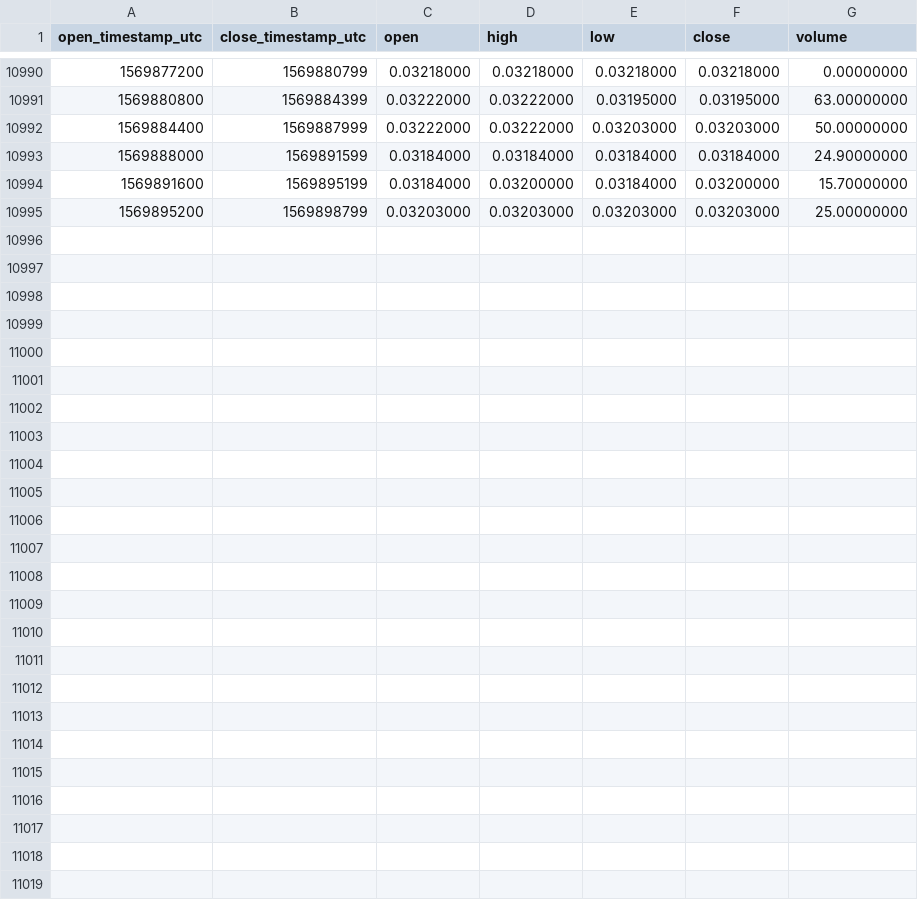
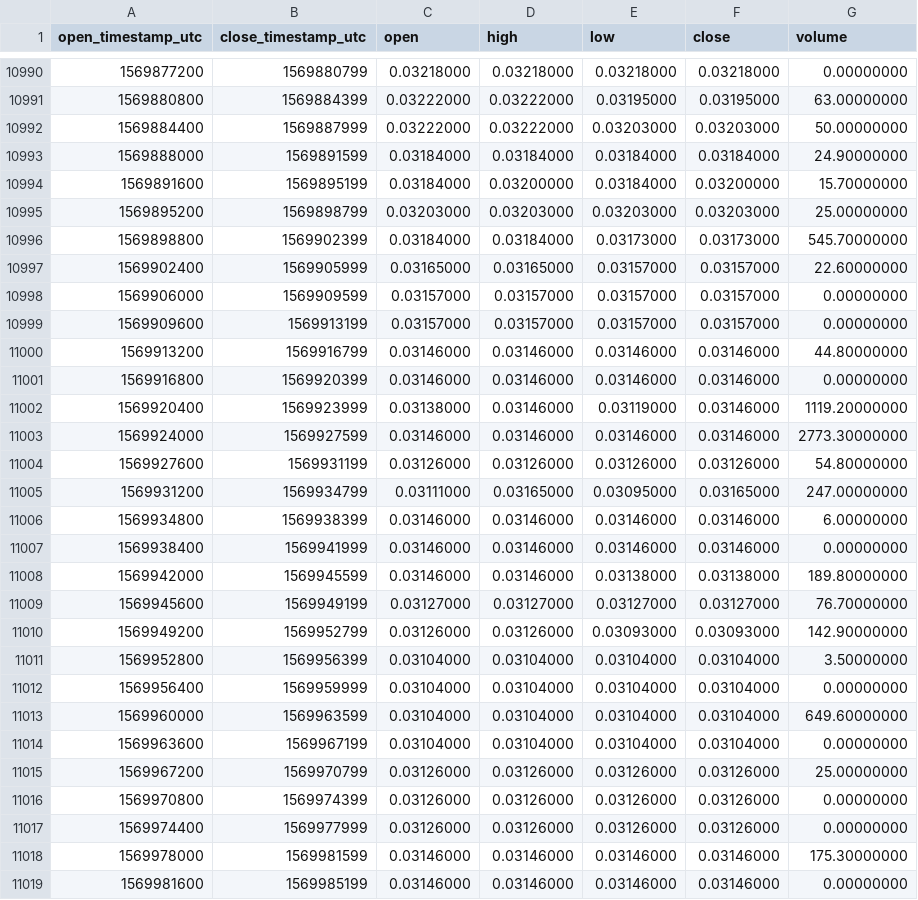
Before and after one commit to cryptobigbro/binance-NASBNB, a CSV file: binance-NASBNB-1h.csv, drawn as a sheet; only a part is shown, gaps mark what is left out; the diff names each change by its address in the sheet, - before the commit and + after, or states it on an @@ line.

Commit message:
Update OHLCV data.

```diff
--- a/binance-NASBNB-1h.csv
+++ b/binance-NASBNB-1h.csv
+row 10996: 1569898800 | 1569902399 | 0.03184000 | 0.03184000 | 0.03173000 | 0.03173000 | 545.70000000
+row 10997: 1569902400 | 1569905999 | 0.03165000 | 0.03165000 | 0.03157000 | 0.03157000 | 22.60000000
+row 10998: 1569906000 | 1569909599 | 0.03157000 | 0.03157000 | 0.03157000 | 0.03157000 | 0.00000000
+row 10999: 1569909600 | 1569913199 | 0.03157000 | 0.03157000 | 0.03157000 | 0.03157000 | 0.00000000
+row 11000: 1569913200 | 1569916799 | 0.03146000 | 0.03146000 | 0.03146000 | 0.03146000 | 44.80000000
+row 11001: 1569916800 | 1569920399 | 0.03146000 | 0.03146000 | 0.03146000 | 0.03146000 | 0.00000000
+row 11002: 1569920400 | 1569923999 | 0.03138000 | 0.03146000 | 0.03119000 | 0.03146000 | 1119.20000000
+row 11003: 1569924000 | 1569927599 | 0.03146000 | 0.03146000 | 0.03146000 | 0.03146000 | 2773.30000000
+row 11004: 1569927600 | 1569931199 | 0.03126000 | 0.03126000 | 0.03126000 | 0.03126000 | 54.80000000
+row 11005: 1569931200 | 1569934799 | 0.03111000 | 0.03165000 | 0.03095000 | 0.03165000 | 247.00000000
+row 11006: 1569934800 | 1569938399 | 0.03146000 | 0.03146000 | 0.03146000 | 0.03146000 | 6.00000000
+row 11007: 1569938400 | 1569941999 | 0.03146000 | 0.03146000 | 0.03146000 | 0.03146000 | 0.00000000
+row 11008: 1569942000 | 1569945599 | 0.03146000 | 0.03146000 | 0.03138000 | 0.03138000 | 189.80000000
+row 11009: 1569945600 | 1569949199 | 0.03127000 | 0.03127000 | 0.03127000 | 0.03127000 | 76.70000000
+row 11010: 1569949200 | 1569952799 | 0.03126000 | 0.03126000 | 0.03093000 | 0.03093000 | 142.90000000
+row 11011: 1569952800 | 1569956399 | 0.03104000 | 0.03104000 | 0.03104000 | 0.03104000 | 3.50000000
+row 11012: 1569956400 | 1569959999 | 0.03104000 | 0.03104000 | 0.03104000 | 0.03104000 | 0.00000000
+row 11013: 1569960000 | 1569963599 | 0.03104000 | 0.03104000 | 0.03104000 | 0.03104000 | 649.60000000
+row 11014: 1569963600 | 1569967199 | 0.03104000 | 0.03104000 | 0.03104000 | 0.03104000 | 0.00000000
+row 11015: 1569967200 | 1569970799 | 0.03126000 | 0.03126000 | 0.03126000 | 0.03126000 | 25.00000000
+row 11016: 1569970800 | 1569974399 | 0.03126000 | 0.03126000 | 0.03126000 | 0.03126000 | 0.00000000
+row 11017: 1569974400 | 1569977999 | 0.03126000 | 0.03126000 | 0.03126000 | 0.03126000 | 0.00000000
+row 11018: 1569978000 | 1569981599 | 0.03146000 | 0.03146000 | 0.03146000 | 0.03146000 | 175.30000000
+row 11019: 1569981600 | 1569985199 | 0.03146000 | 0.03146000 | 0.03146000 | 0.03146000 | 0.00000000
```
Also changed, not shown: binance-NASBNB-1d.csv.
